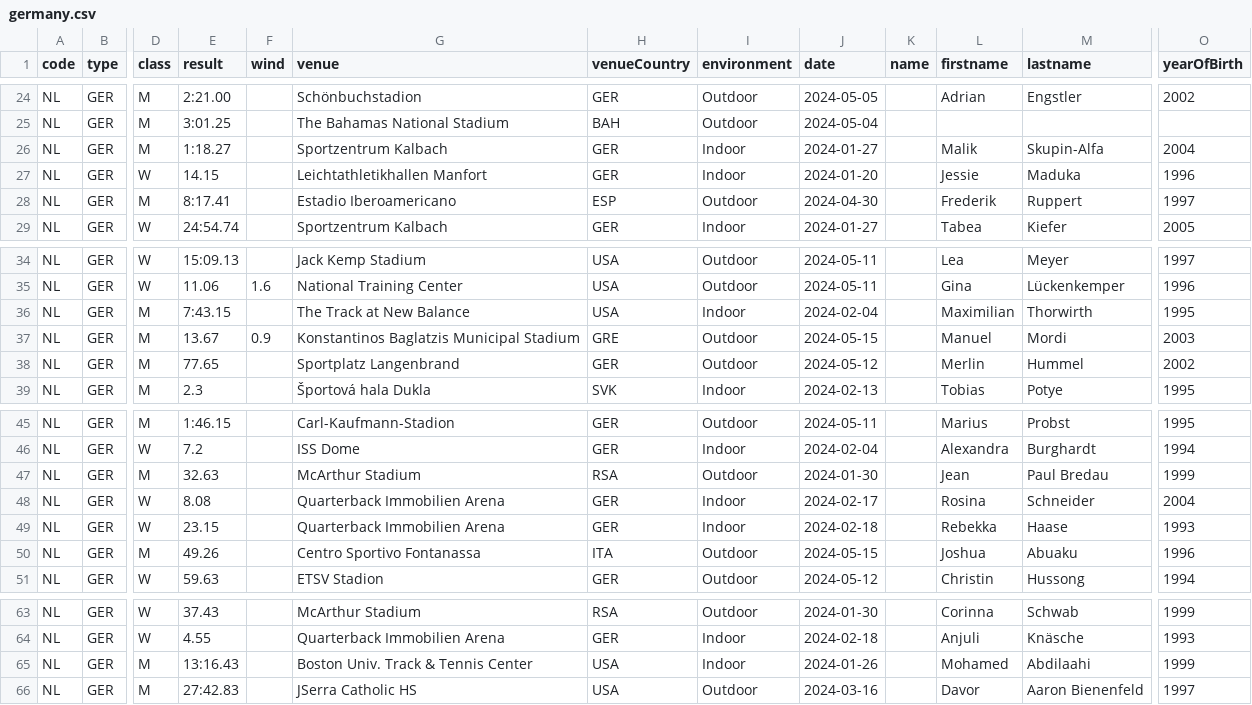
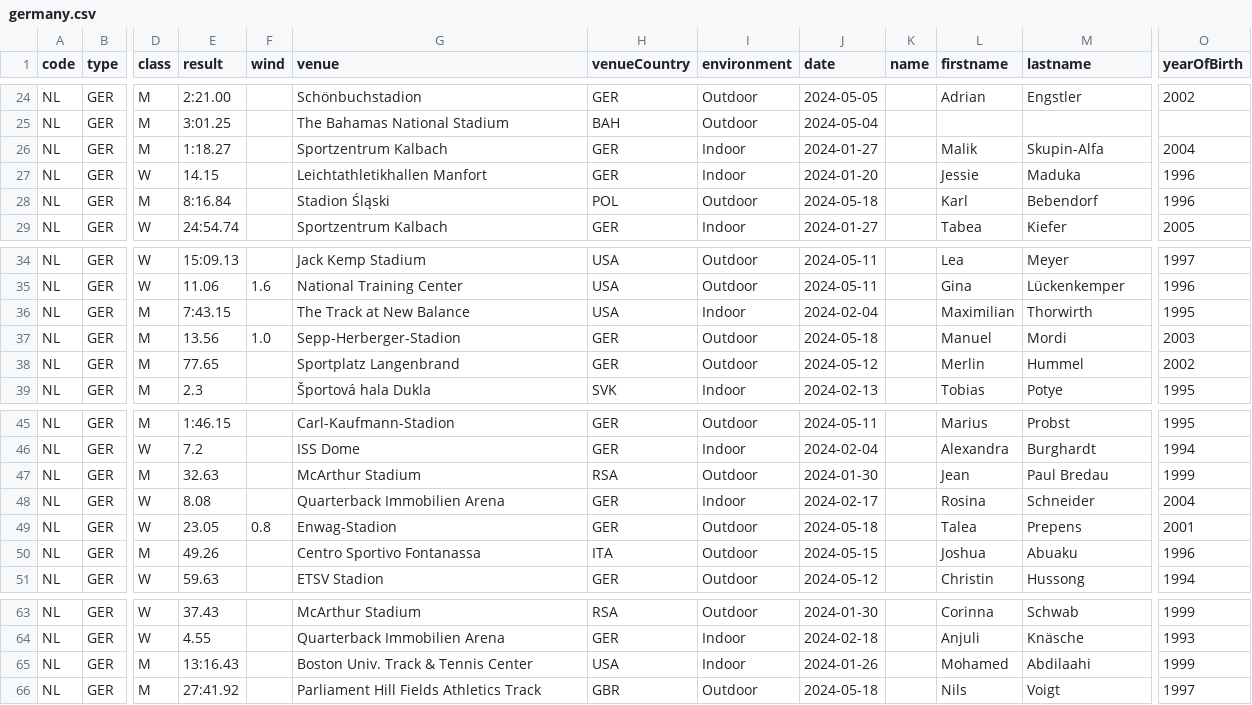
Before and after one commit to nimarion/records, a CSV file: leads/germany.csv, drawn as a sheet; only a part is shown, gaps mark what is left out; the diff names each change by its address in the sheet, - before the commit and + after, or states it on an @@ line.

```diff
--- a/leads/germany.csv
+++ b/leads/germany.csv
-E28 (result): 8:17.41
+E28 (result): 8:16.84
-G28 (venue): Estadio Iberoamericano
+G28 (venue): Stadion Śląski
-H28 (venueCountry): ESP
+H28 (venueCountry): POL
-J28 (date): 2024-04-30
+J28 (date): 2024-05-18
-L28 (firstname): Frederik
+L28 (firstname): Karl
-M28 (lastname): Ruppert
+M28 (lastname): Bebendorf
-O28 (yearOfBirth): 1997
+O28 (yearOfBirth): 1996
-E37 (result): 13.67
+E37 (result): 13.56
-F37 (wind): 0.9
+F37 (wind): 1.0
-G37 (venue): Konstantinos Baglatzis Municipal Stadium
+G37 (venue): Sepp-Herberger-Stadion
-H37 (venueCountry): GRE
+H37 (venueCountry): GER
-J37 (date): 2024-05-15
+J37 (date): 2024-05-18
-E49 (result): 23.15
+E49 (result): 23.05
-F49 (wind): (empty)
+F49 (wind): 0.8
-G49 (venue): Quarterback Immobilien Arena
+G49 (venue): Enwag-Stadion
-I49 (environment): Indoor
+I49 (environment): Outdoor
-J49 (date): 2024-02-18
+J49 (date): 2024-05-18
-L49 (firstname): Rebekka
+L49 (firstname): Talea
-M49 (lastname): Haase
+M49 (lastname): Prepens
-O49 (yearOfBirth): 1993
+O49 (yearOfBirth): 2001
-E66 (result): 27:42.83
+E66 (result): 27:41.92
-G66 (venue): JSerra Catholic HS
+G66 (venue): Parliament Hill Fields Athletics Track
-H66 (venueCountry): USA
+H66 (venueCountry): GBR
-J66 (date): 2024-03-16
+J66 (date): 2024-05-18
-L66 (firstname): Davor
+L66 (firstname): Nils
-M66 (lastname): Aaron Bienenfeld
+M66 (lastname): Voigt
```
Also changed, not shown: leads/area.csv, leads/world.csv.
